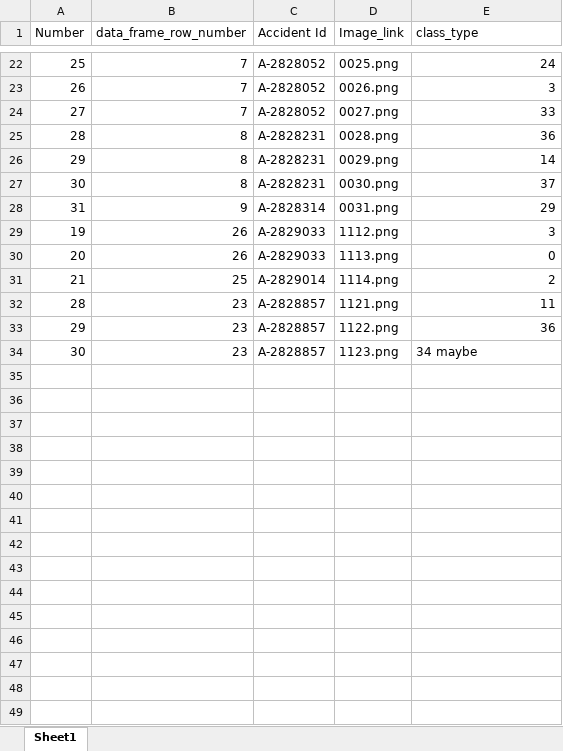
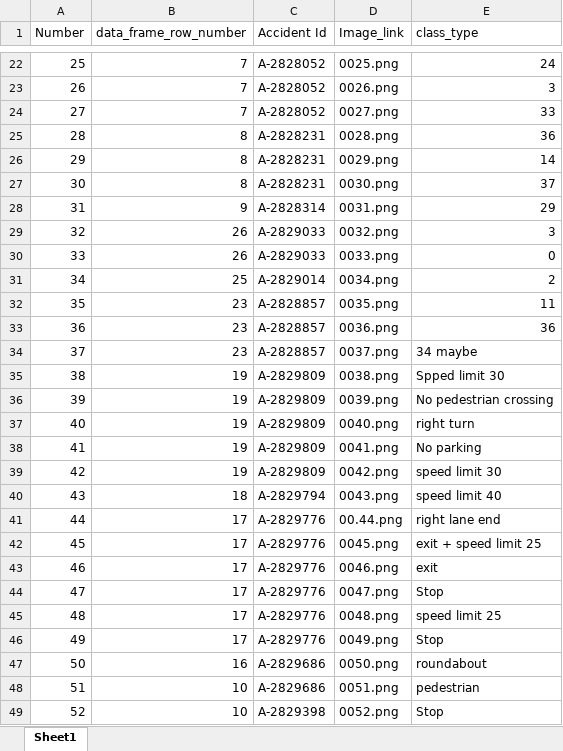
Before and after one commit to anjumorris/Correlating-Traffic-Signs-and-Accidents-in-WA, an Excel workbook: final_WWashington_data_images/Washington_sign_images.xlsx, sheet Sheet1, drawn as a sheet; only a part is shown, gaps mark what is left out; values as stored, in another font and other column widths than the file's, no borders; the diff names each change by its address in the sheet, - before the commit and + after, or states it on an @@ line.

```diff
--- a/final_WWashington_data_images/Washington_sign_images.xlsx (sheet Sheet1)
+++ b/final_WWashington_data_images/Washington_sign_images.xlsx (sheet Sheet1)
-A29 (Number): 19
+A29 (Number): 32
-D29 (Image_link): 1112.png
+D29 (Image_link): 0032.png
-A30 (Number): 20
+A30 (Number): 33
-D30 (Image_link): 1113.png
+D30 (Image_link): 0033.png
-A31 (Number): 21
+A31 (Number): 34
-D31 (Image_link): 1114.png
+D31 (Image_link): 0034.png
-A32 (Number): 28
+A32 (Number): 35
-D32 (Image_link): 1121.png
+D32 (Image_link): 0035.png
-A33 (Number): 29
+A33 (Number): 36
-D33 (Image_link): 1122.png
+D33 (Image_link): 0036.png
-A34 (Number): 30
+A34 (Number): 37
-D34 (Image_link): 1123.png
+D34 (Image_link): 0037.png
+row 35: 38 | 19 | A-2829809 | 0038.png | Spped limit 30
+row 36: 39 | 19 | A-2829809 | 0039.png | No pedestrian crossing
+row 37: 40 | 19 | A-2829809 | 0040.png | right turn
+row 38: 41 | 19 | A-2829809 | 0041.png | No parking
+row 39: 42 | 19 | A-2829809 | 0042.png | speed limit 30
+row 40: 43 | 18 | A-2829794 | 0043.png | speed limit 40
+row 41: 44 | 17 | A-2829776 | 00.44.png | right lane end
+row 42: 45 | 17 | A-2829776 | 0045.png | exit + speed limit 25
+row 43: 46 | 17 | A-2829776 | 0046.png | exit
+row 44: 47 | 17 | A-2829776 | 0047.png | Stop
+row 45: 48 | 17 | A-2829776 | 0048.png | speed limit 25
+row 46: 49 | 17 | A-2829776 | 0049.png | Stop
+row 47: 50 | 16 | A-2829686 | 0050.png | roundabout
+row 48: 51 | 10 | A-2829686 | 0051.png | pedestrian
+row 49: 52 | 10 | A-2829398 | 0052.png | Stop
```
Also changed, not shown: 22 other files.
